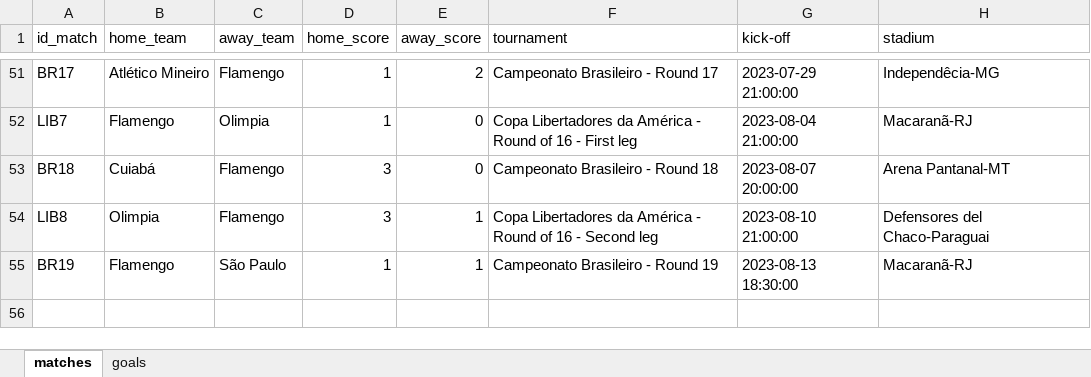
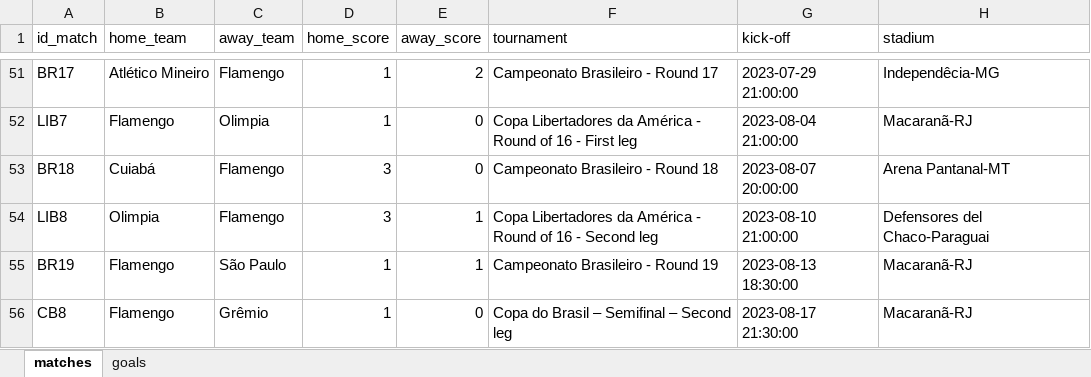
Before and after one commit to williamjouse/jogos-Flamengo-2023, an Excel workbook: data/matches_FLA2023.xlsx, sheet matches, drawn as a sheet; only a part is shown, gaps mark what is left out; values as stored, in another font and other column widths than the file's, no borders; the diff names each change by its address in the sheet, - before the commit and + after, or states it on an @@ line.

```diff
--- a/data/matches_FLA2023.xlsx (sheet matches)
+++ b/data/matches_FLA2023.xlsx (sheet matches)
+row 56: CB8 | Flamengo | Grêmio | 1 | 0 | Copa do Brasil – Semifinal – Second leg | 2023-08-17 21:30:00 | Macaranã-RJ
```
Also changed, not shown: sheet goals, 9 other files.
